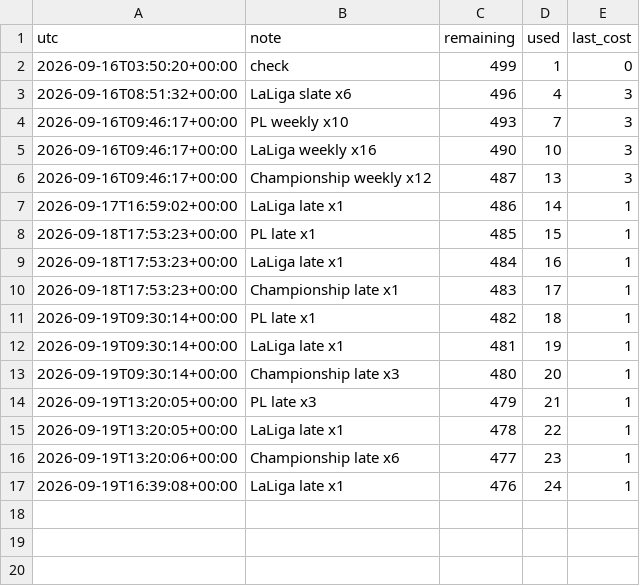
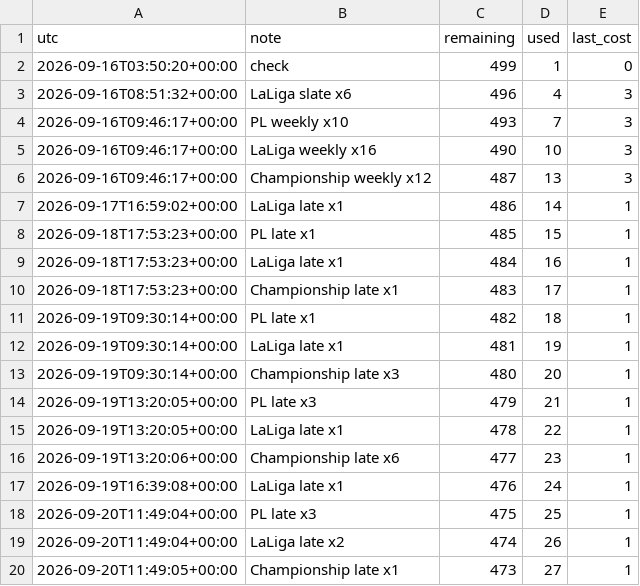
Before and after one commit to alcadiomontes03/match-engine-odds, a CSV file: data/odds/quota.csv, drawn as a sheet.

```diff
--- a/data/odds/quota.csv
+++ b/data/odds/quota.csv
@@ -17 +17,4 @@ utc,note,remaining,used,last_cost
 2026-09-19T16:39:08+00:00,LaLiga late x1,476,24,1
+2026-09-20T11:49:04+00:00,PL late x3,475,25,1
+2026-09-20T11:49:04+00:00,LaLiga late x2,474,26,1
+2026-09-20T11:49:05+00:00,Championship late x1,473,27,1
```
Also changed, not shown: data/odds/snapshots.csv, 4 other files.
